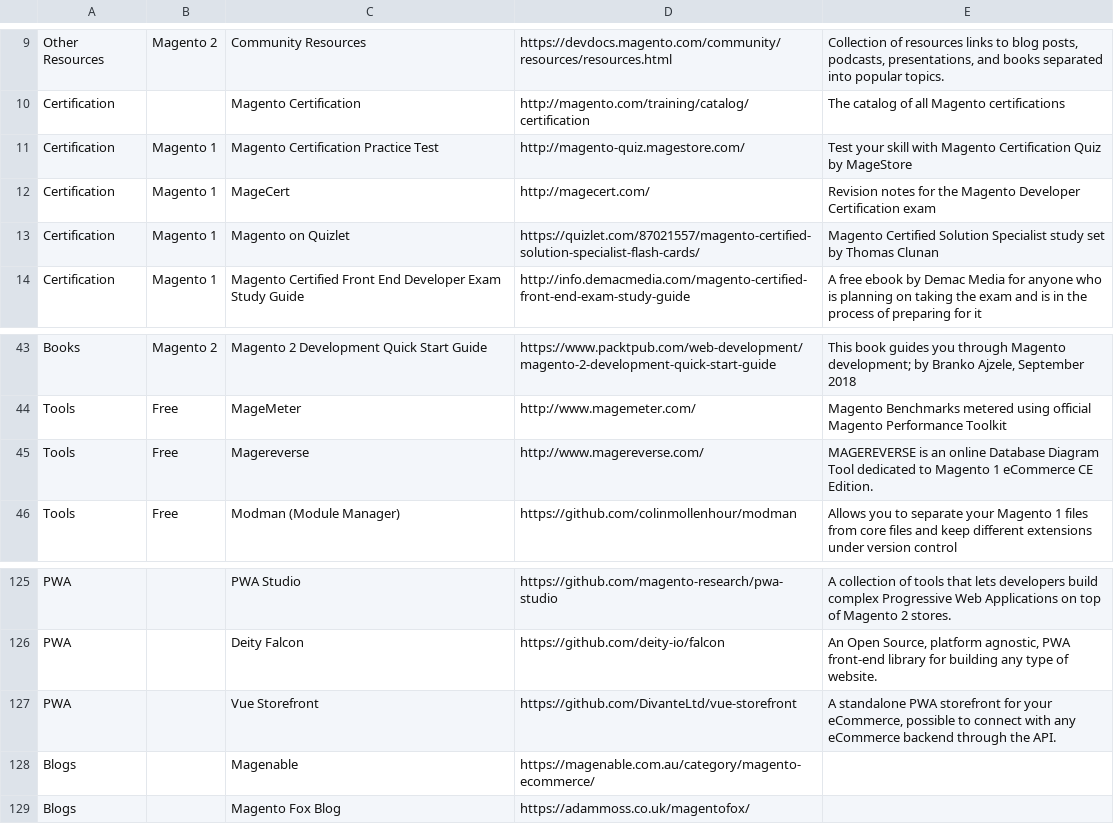
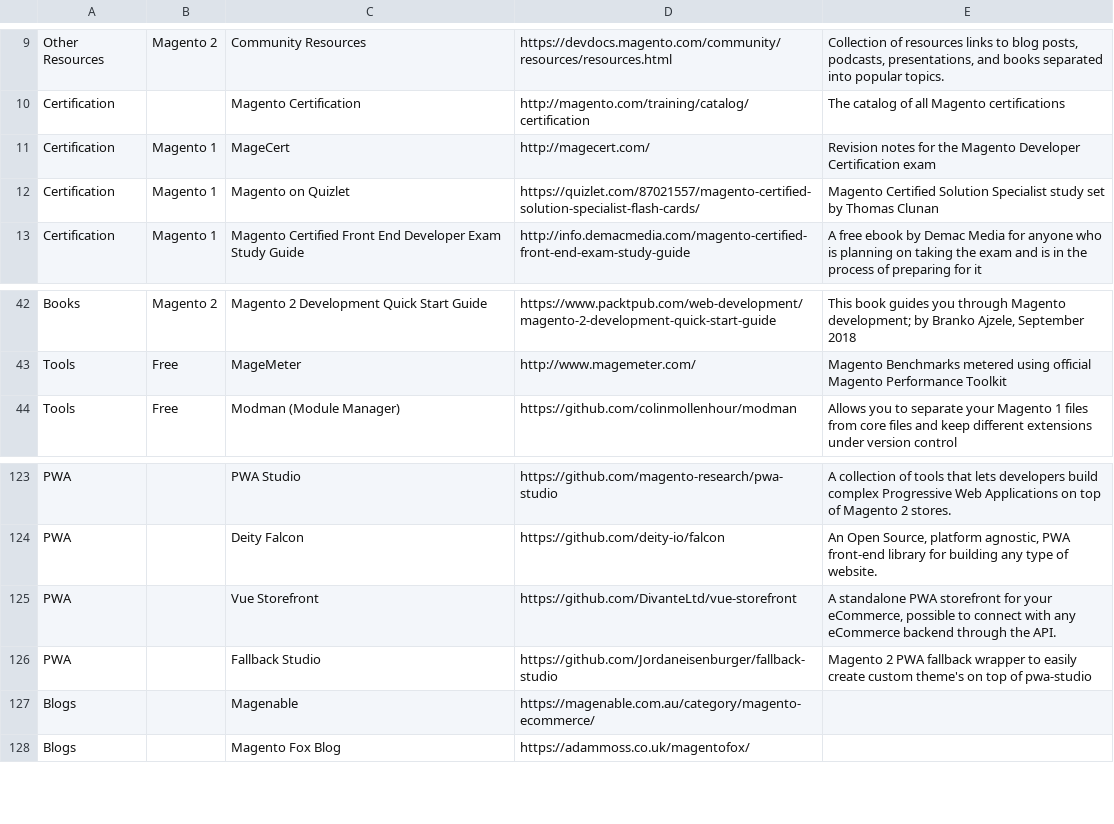
Before and after one commit to BMaksimovic/M2ResManage, a CSV file: resources.csv, drawn as a sheet; only a part is shown, gaps mark what is left out; removed rows and columns are numbered as before the commit, all else as after; the diff names each change by its address in the sheet, - before the commit and + after, or states it on an @@ line.

Commit message:
Add Fallback Studio and remove stale resources

```diff
--- a/resources.csv
+++ b/resources.csv
-row 11: Certification | Magento 1 | Magento Certification Practice Test | http://magento-quiz.magestore.com/ | Test your skill with Magento Certification Quiz by MageStore
-row 45: Tools | Free | Magereverse | http://www.magereverse.com/ | MAGEREVERSE is an online Database Diagram Tool dedicated to Magento 1 eCommerce CE Edition.
+row 126: PWA |  | Fallback Studio | https://github.com/Jordaneisenburger/fallback-studio | Magento 2 PWA fallback wrapper to easily create custom theme's on top of pwa-studio
```
Also changed, not shown: 1 other file.
